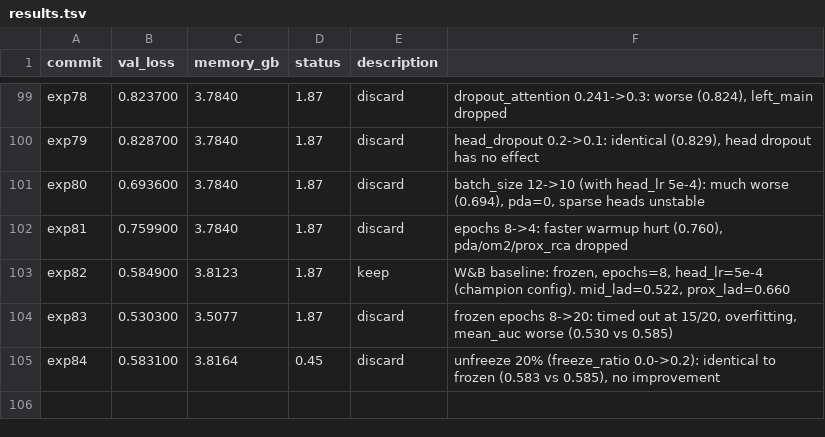
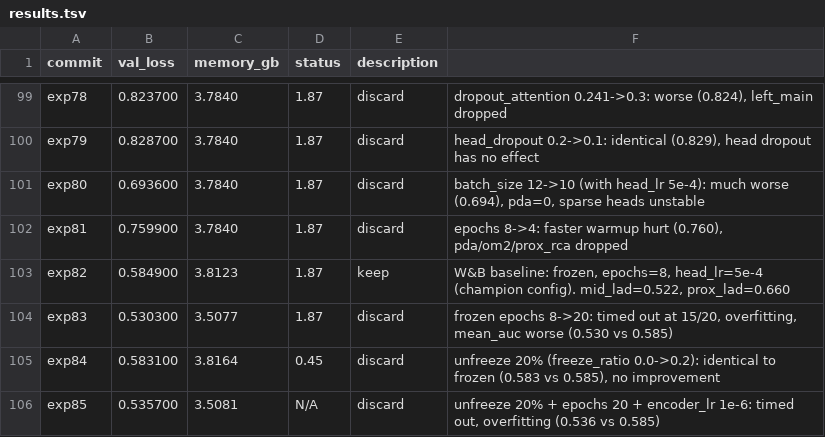
Before and after one commit to HeartWise-AI/DeepCORO_CLIP, a TSV file: autoresearch/results.tsv, drawn as a sheet; only a part is shown, gaps mark what is left out; the diff names each change by its address in the sheet, - before the commit and + after, or states it on an @@ line.

```diff
--- a/autoresearch/results.tsv
+++ b/autoresearch/results.tsv
+row 106: exp85 | 0.535700 | 3.5081 | N/A | discard | unfreeze 20% + epochs 20 + encoder_lr 1e-6: timed out, overfitting (0.536 vs 0.585)
```
Also changed, not shown: 1 other file.
